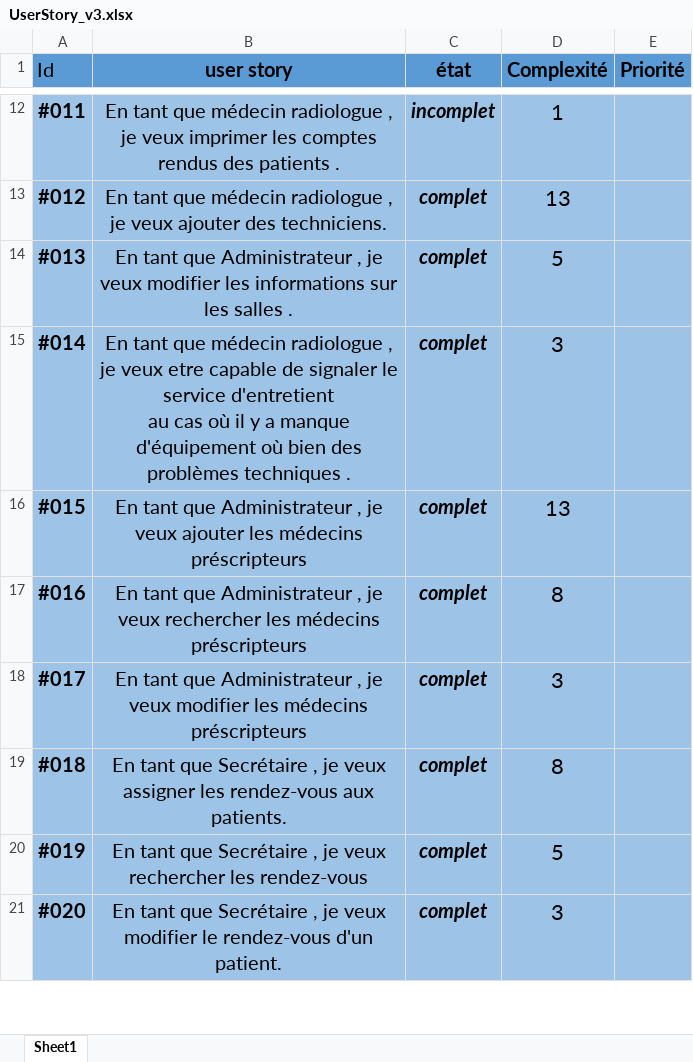
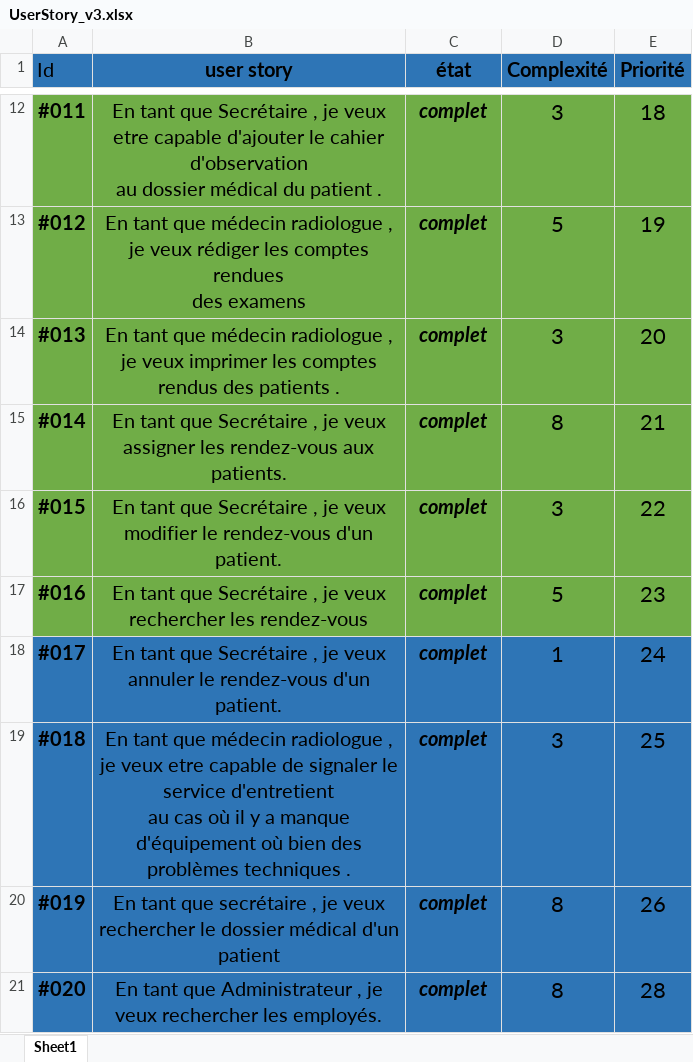
Before and after one commit to youssef484/Scrum-Update, an Excel workbook: UserStory_v3.xlsx, sheet Sheet1, drawn as a sheet; only a part is shown, gaps mark what is left out; values as stored, in another font and other column widths than the file's, no borders; ↵ is a line break in a cell; the diff covers the shown part only; the diff names each change by its address in the sheet, - before the commit and + after, or states it on an @@ line.

```diff
--- a/UserStory_v3.xlsx (sheet Sheet1)
+++ b/UserStory_v3.xlsx (sheet Sheet1)
-A1:E1 fill: #5B9BD5
+A1:E1 fill: #2E75B6
-A12:E17 fill: #9DC3E6
+A12:E17 fill: #70AD47
-B12 (user story): …tant que médecin radiologue , je veux imprimer les comptes rendus des patients .
+B12 (user story): …tant que Secrétaire , je veux etre capable d'ajouter le cahier d'observation ↵ au dossier médical du patient .
-C12 (état): incomplet
+C12 (état): complet
-D12 (Complexité): 1
+D12 (Complexité): 3
-E12 (Priorité): (empty)
+E12 (Priorité): 18
-B13 (user story): …je veux ajouter des techniciens.
+B13 (user story): …je veux rédiger les comptes rendues ↵ des examens
-D13 (Complexité): 13
+D13 (Complexité): 5
-E13 (Priorité): (empty)
+E13 (Priorité): 19
-B14 (user story): …tant que Administrateur , je veux modifier les informations sur les salles .
+B14 (user story): …tant que médecin radiologue , je veux imprimer les comptes rendus des patients .
-D14 (Complexité): 5
+D14 (Complexité): 3
-E14 (Priorité): (empty)
+E14 (Priorité): 20
-B15 (user story): …tant que médecin radiologue , je veux etre capable de signaler le service d'entretient ↵ au cas où il y a manque d'équipement où bien des problèmes techniques .
+B15 (user story): …tant que Secrétaire , je veux assigner les rendez-vous aux patients.
-D15 (Complexité): 3
+D15 (Complexité): 8
-E15 (Priorité): (empty)
+E15 (Priorité): 21
-B16 (user story): …tant que Administrateur , je veux ajouter les médecins préscripteurs
+B16 (user story): …tant que Secrétaire , je veux modifier le rendez-vous d'un patient.
-D16 (Complexité): 13
+D16 (Complexité): 3
-E16 (Priorité): (empty)
+E16 (Priorité): 22
-B17 (user story): …tant que Administrateur , je veux rechercher les médecins préscripteurs
+B17 (user story): …tant que Secrétaire , je veux rechercher les rendez-vous
-D17 (Complexité): 8
+D17 (Complexité): 5
-E17 (Priorité): (empty)
+E17 (Priorité): 23
-A18:E21 fill: #9DC3E6
+A18:E21 fill: #2E75B6
-B18 (user story): …tant que Administrateur , je veux modifier les médecins préscripteurs
+B18 (user story): …tant que Secrétaire , je veux annuler le rendez-vous d'un patient.
-D18 (Complexité): 3
+D18 (Complexité): 1
-E18 (Priorité): (empty)
+E18 (Priorité): 24
-B19 (user story): …tant que Secrétaire , je veux assigner les rendez-vous aux patients.
+B19 (user story): …tant que médecin radiologue , je veux etre capable de signaler le service d'entretient ↵ au cas où il y a manque d'équipement où bien des problèmes techniques .
-D19 (Complexité): 8
+D19 (Complexité): 3
-E19 (Priorité): (empty)
+E19 (Priorité): 25
-B20 (user story): …tant que Secrétaire , je veux rechercher les rendez-vous
+B20 (user story): …tant que secrétaire , je veux rechercher le dossier médical d'un patient
-D20 (Complexité): 5
+D20 (Complexité): 8
-E20 (Priorité): (empty)
+E20 (Priorité): 26
-B21 (user story): …tant que Secrétaire , je veux modifier le rendez-vous d'un patient.
+B21 (user story): …tant que Administrateur , je veux rechercher les employés.
-D21 (Complexité): 3
+D21 (Complexité): 8
-E21 (Priorité): (empty)
+E21 (Priorité): 28
```
Also changed, not shown: 1 added row, 9 removed rows, 57 edited cells and cell formats elsewhere in this sheet, 4 other files.
